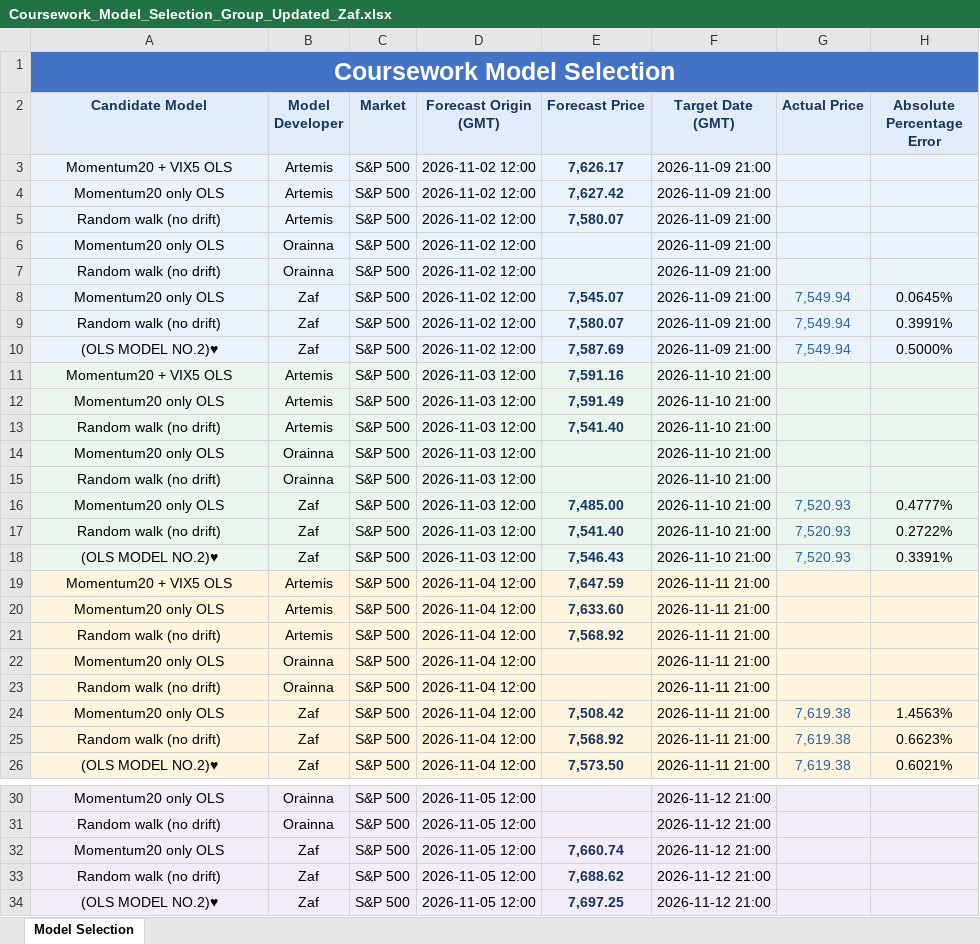
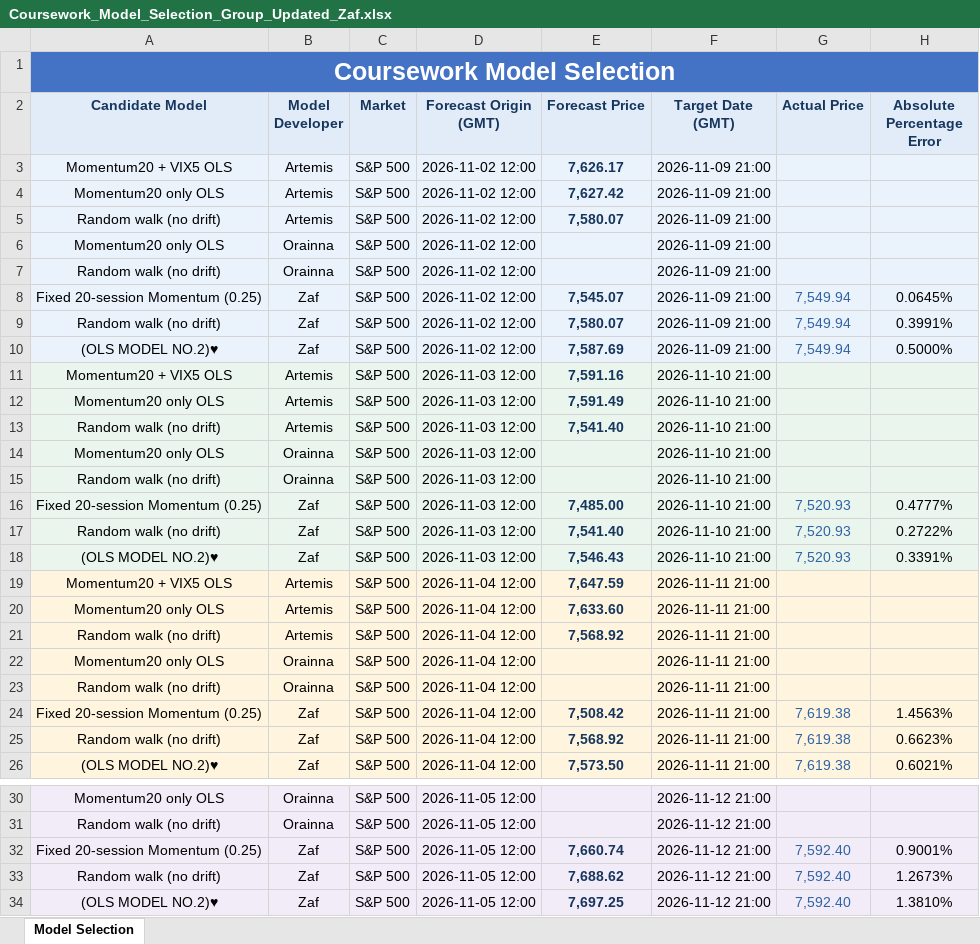
Before and after one commit to artemis0817/sp500-forecasting-coursework, an Excel workbook: Coursework_Model_Selection_Group_Updated_Zaf.xlsx, sheet Model Selection, drawn as a sheet; only a part is shown, gaps mark what is left out; values as stored, in another font and other column widths than the file's, no borders; the diff names each change by its address in the sheet, - before the commit and + after, or states it on an @@ line.

Commit message:
Update Zaf Trial 4 results and fixed momentum label

```diff
--- a/Coursework_Model_Selection_Group_Updated_Zaf.xlsx (sheet Model Selection)
+++ b/Coursework_Model_Selection_Group_Updated_Zaf.xlsx (sheet Model Selection)
-A8 (Candidate Model): Momentum20 only OLS
+A8 (Candidate Model): Fixed 20-session Momentum (0.25)
-A16 (Candidate Model): Momentum20 only OLS
+A16 (Candidate Model): Fixed 20-session Momentum (0.25)
-A24 (Candidate Model): Momentum20 only OLS
+A24 (Candidate Model): Fixed 20-session Momentum (0.25)
-A32 (Candidate Model): Momentum20 only OLS
+A32 (Candidate Model): Fixed 20-session Momentum (0.25)
-G32:G34 (Actual Price): (empty)
+G32:G34 (Actual Price): 7,592.40
-H32 (Absolute Percentage Error): (empty)
+H32 (Absolute Percentage Error): 0.9001%
-H33 (Absolute Percentage Error): (empty)
+H33 (Absolute Percentage Error): 1.2673%
-H34 (Absolute Percentage Error): (empty)
+H34 (Absolute Percentage Error): 1.3810%
```
